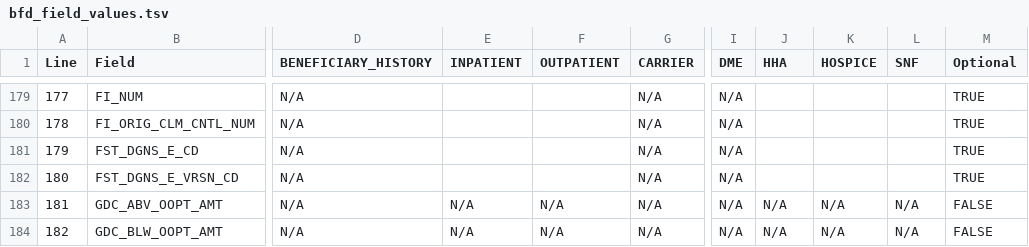
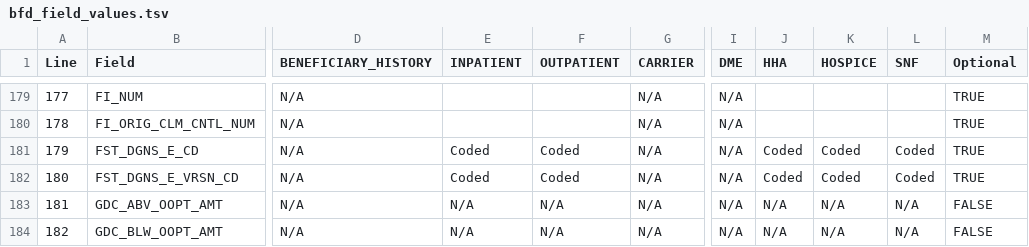
Before and after one commit to dataweave19/synthea-healthcare-etl, a TSV file: src/main/resources/export/bfd_field_values.tsv, drawn as a sheet; only a part is shown, gaps mark what is left out; the diff names each change by its address in the sheet, - before the commit and + after, or states it on an @@ line.

```diff
--- a/src/main/resources/export/bfd_field_values.tsv
+++ b/src/main/resources/export/bfd_field_values.tsv
-E181:E182 (INPATIENT): (empty)
+E181:E182 (INPATIENT): Coded
-F181:F182 (OUTPATIENT): (empty)
+F181:F182 (OUTPATIENT): Coded
-J181:J182 (HHA): (empty)
+J181:J182 (HHA): Coded
-K181:K182 (HOSPICE): (empty)
+K181:K182 (HOSPICE): Coded
-L181:L182 (SNF): (empty)
+L181:L182 (SNF): Coded
```
Also changed, not shown: 1 other file.
